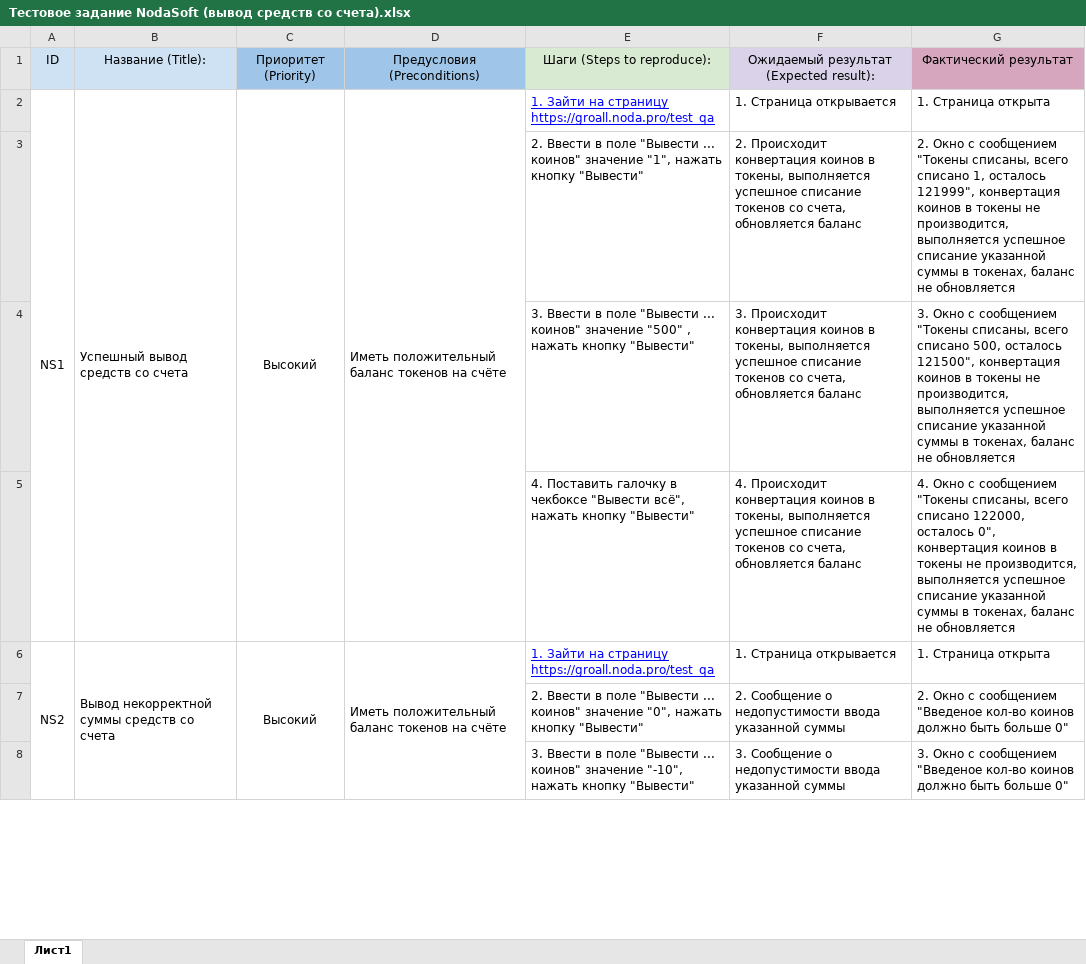
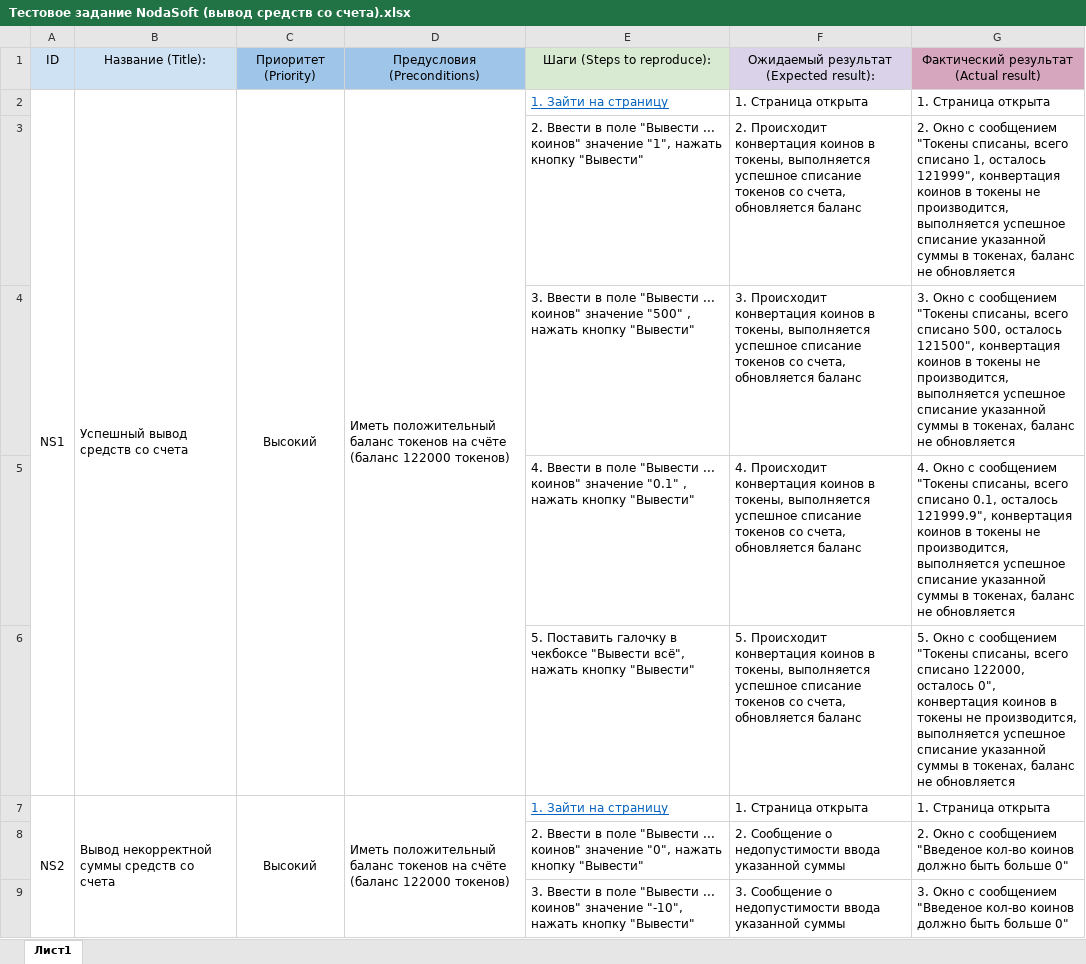
Before and after one commit to Kuroi22aida/Test-task-NodaSoft, an Excel workbook: Тестовое задание NodaSoft (вывод средств со счета).xlsx, sheet Лист1, drawn as a sheet; only a part is shown; values as stored, in another font and other column widths than the file's, no borders; addresses are those after the commit; the diff covers the shown part only; the diff names each change by its address in the sheet, - before the commit and + after, or states it on an @@ line.

Commit message:
Написаны тест-кейсы

```diff
--- a/Тестовое задание NodaSoft (вывод средств со счета).xlsx (sheet Лист1)
+++ b/Тестовое задание NodaSoft (вывод средств со счета).xlsx (sheet Лист1)
-G1: Фактический результат
+G1: Фактический результат (Actual result)
-D2: …на счёте
+D2: …на счёте (баланс 122000 токенов)
-E2: 1. Зайти на страницу https://groall.noda.pro/test_qa
+E2: 1. Зайти на страницу
-E2 text colour: #0000FF
+E2 text colour: #0563C1
-F2: 1. Страница открывается
+F2: 1. Страница открыта
+row 5:  |  |  |  | 4. Ввести в поле "Вывести ... коинов" значение "0.1" , нажать кнопку "Вывести" | 4. Происходит конвертация коинов в токены, выполняется успешное списание токенов со счета, обновляется баланс | 4. Окно с сообщением "Токены списаны, всего списано 0.1, осталось 121999.9", конвертация коинов в токены не производится, выполняется успешное списание указанной суммы в токенах, баланс не обновляется
-E6: 4. Поставить галочку…
+E6: 5. Поставить галочку…
-F6: 4. Происходит конвертация…
+F6: 5. Происходит конвертация…
-G6: 4. Окно с…
+G6: 5. Окно с…
-D7: …на счёте
+D7: …на счёте (баланс 122000 токенов)
-E7: 1. Зайти на страницу https://groall.noda.pro/test_qa
+E7: 1. Зайти на страницу
-E7 text colour: #0000FF
+E7 text colour: #0563C1
-F7: 1. Страница открывается
+F7: 1. Страница открыта
```
Also changed, not shown: 49 added rows and 1 edited cell elsewhere in this sheet.
